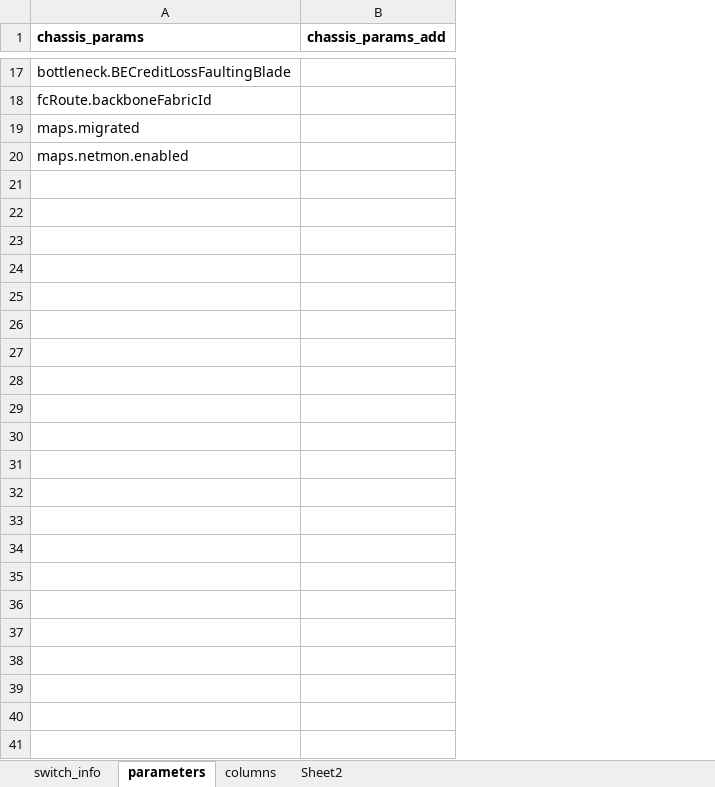
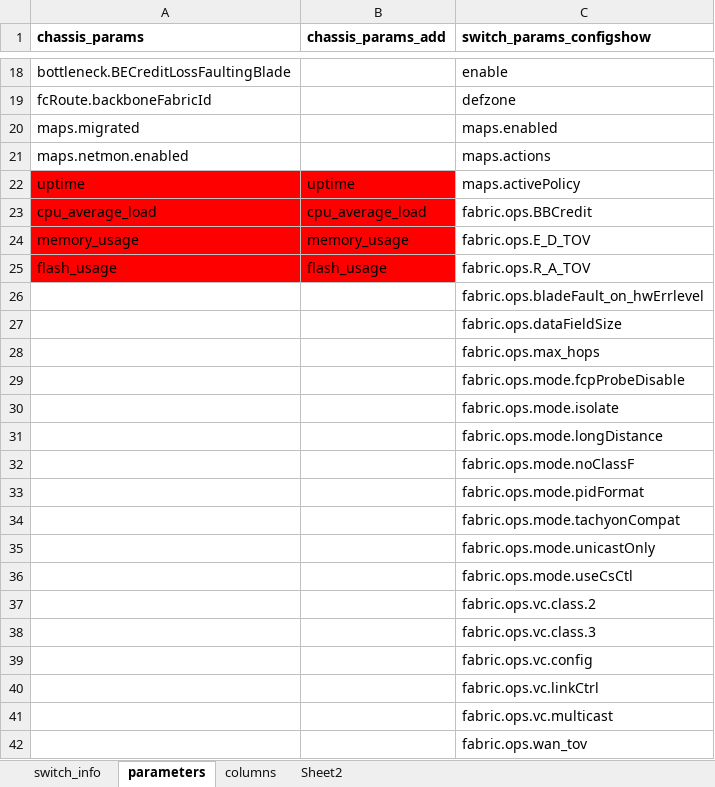
Before and after one commit to KonstantinAlxVlasenko/san_report_automation, an Excel workbook: san_automation_info.xlsx, sheet parameters, drawn as a sheet; only a part is shown, gaps mark what is left out; values as stored, in another font and other column widths than the file's, no borders; the diff covers the shown part only; the diff names each change by its address in the sheet, - before the commit and + after, or states it on an @@ line.

Commit message:
adding functionality to san_chassis_params.py

```diff
--- a/san_automation_info.xlsx (sheet parameters)
+++ b/san_automation_info.xlsx (sheet parameters)
+column C (switch_params_configshow), rows 18-21: enable | defzone | maps.enabled | maps.actions
+row 22: uptime | uptime | maps.activePolicy
+row 23: cpu_average_load | cpu_average_load | fabric.ops.BBCredit
+row 24: memory_usage | memory_usage | fabric.ops.E_D_TOV
+row 25: flash_usage | flash_usage | fabric.ops.R_A_TOV
+row 26:  |  | fabric.ops.bladeFault_on_hwErrlevel
+row 27:  |  | fabric.ops.dataFieldSize
+row 28:  |  | fabric.ops.max_hops
+row 29:  |  | fabric.ops.mode.fcpProbeDisable
+row 30:  |  | fabric.ops.mode.isolate
+row 31:  |  | fabric.ops.mode.longDistance
+row 32:  |  | fabric.ops.mode.noClassF
+row 33:  |  | fabric.ops.mode.pidFormat
+row 34:  |  | fabric.ops.mode.tachyonCompat
+row 35:  |  | fabric.ops.mode.unicastOnly
+row 36:  |  | fabric.ops.mode.useCsCtl
+row 37:  |  | fabric.ops.vc.class.2
+row 38:  |  | fabric.ops.vc.class.3
+row 39:  |  | fabric.ops.vc.config
+row 40:  |  | fabric.ops.vc.linkCtrl
+row 41:  |  | fabric.ops.vc.multicast
+row 42:  |  | fabric.ops.wan_tov
```
Also changed, not shown: 1 added row elsewhere in this sheet, sheet columns, 4 other files.
